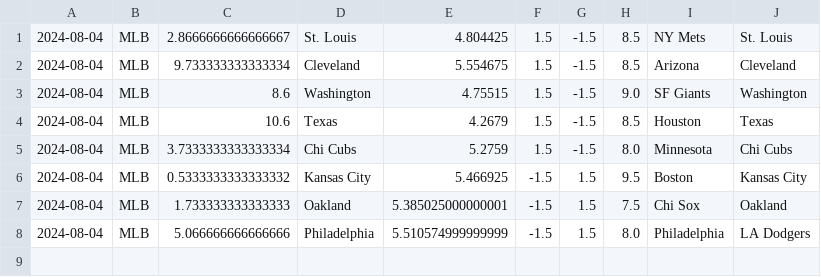
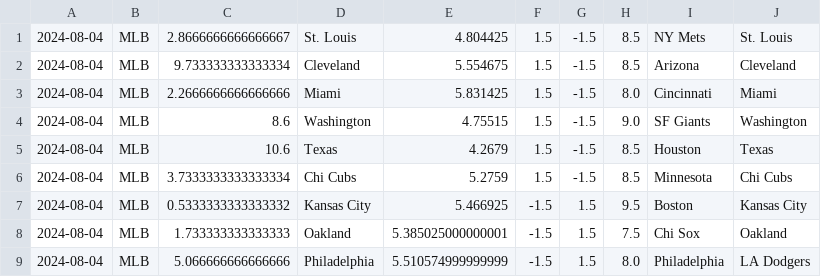
Before and after one commit to cookeda/CapstoneSportsbook, a CSV file: OddsHistory/History/Predictions.csv, drawn as a sheet.

```diff
--- a/OddsHistory/History/Predictions.csv
+++ b/OddsHistory/History/Predictions.csv
@@ -2,5 +2,6 @@
 2024-08-04,MLB,9.733333333333334,Cleveland,5.554675,1.5,-1.5,8.5,Arizona,Cleveland
+2024-08-04,MLB,2.2666666666666666,Miami,5.831425,1.5,-1.5,8.0,Cincinnati,Miami
 2024-08-04,MLB,8.6,Washington,4.75515,1.5,-1.5,9.0,SF Giants,Washington
 2024-08-04,MLB,10.6,Texas,4.2679,1.5,-1.5,8.5,Houston,Texas
-2024-08-04,MLB,3.7333333333333334,Chi Cubs,5.2759,1.5,-1.5,8.0,Minnesota,Chi Cubs
+2024-08-04,MLB,3.7333333333333334,Chi Cubs,5.2759,1.5,-1.5,8.5,Minnesota,Chi Cubs
 2024-08-04,MLB,0.5333333333333332,Kansas City,5.466925,-1.5,1.5,9.5,Boston,Kansas City
```
Also changed, not shown: 16 other files.
